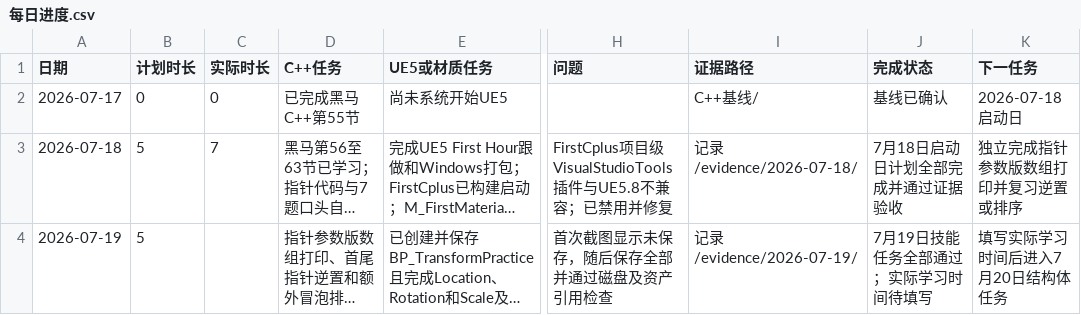
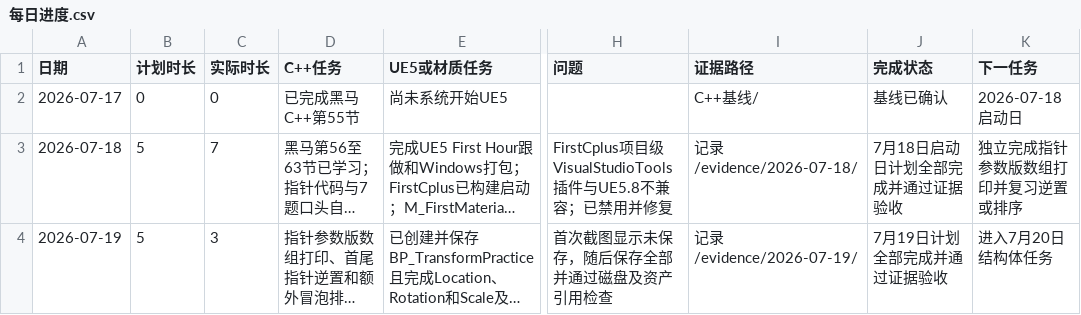
Before and after one commit to youzekun/technical-art-learning-2026, a CSV file: 记录/每日进度.csv, drawn as a sheet; only a part is shown, gaps mark what is left out; long unchanged cells end in …; the diff names each change by its address in the sheet, - before the commit and + after, or states it on an @@ line.

```diff
--- a/记录/每日进度.csv
+++ b/记录/每日进度.csv
-C4 (实际时长): (empty)
+C4 (实际时长): 3
-J4 (完成状态): 7月19日技能任务全部通过；实际学习时间待填写
+J4 (完成状态): 7月19日计划全部完成并通过证据验收
-K4 (下一任务): 填写实际学习时间后进入7月20日结构体任务
+K4 (下一任务): 进入7月20日结构体任务
```
Also changed, not shown: 2 other files.
